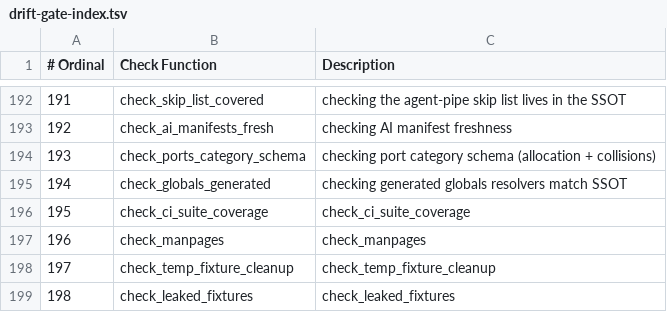
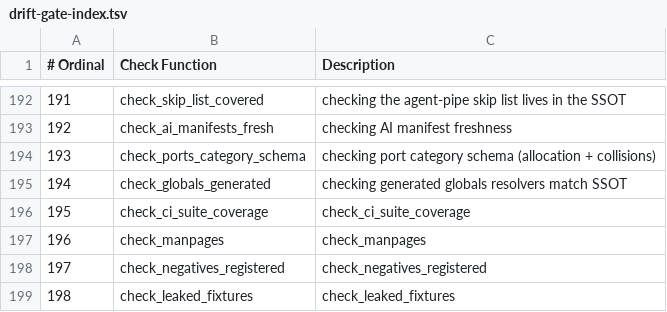
Before and after one commit to mios-dev/MiOS, a TSV file: usr/share/mios/reference/drift-gate-index.tsv, drawn as a sheet; only a part is shown, gaps mark what is left out.

```diff
--- a/usr/share/mios/reference/drift-gate-index.tsv
+++ b/usr/share/mios/reference/drift-gate-index.tsv
@@ -197,3 +197,3 @@
 196	check_manpages	check_manpages
-197	check_temp_fixture_cleanup	check_temp_fixture_cleanup
+197	check_negatives_registered	check_negatives_registered
 198	check_leaked_fixtures	check_leaked_fixtures
```
Also changed, not shown: usr/share/mios/reference/manual-corpus.tsv, 12 other files.
